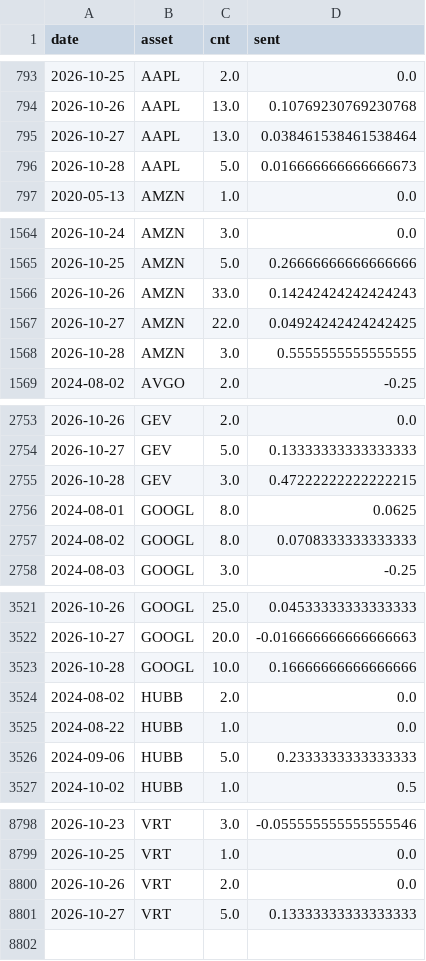
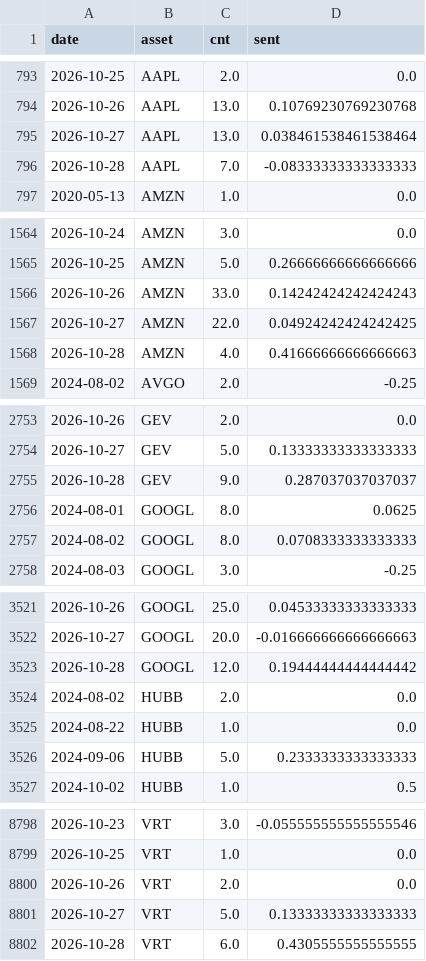
Before and after one commit to Frankestain12/graphfinance, a CSV file: data_store/news_daily.csv, drawn as a sheet; only a part is shown, gaps mark what is left out; the diff covers the shown part only.

```diff
--- a/data_store/news_daily.csv
+++ b/data_store/news_daily.csv
@@ -795,3 +795,3 @@ date,asset,cnt,sent
 2026-10-27,AAPL,13.0,0.038461538461538464
-2026-10-28,AAPL,5.0,0.016666666666666673
+2026-10-28,AAPL,7.0,-0.08333333333333333
 2020-05-13,AMZN,1.0,0.0
@@ -1567,3 +1567,3 @@ date,asset,cnt,sent
 2026-10-27,AMZN,22.0,0.04924242424242425
-2026-10-28,AMZN,3.0,0.5555555555555555
+2026-10-28,AMZN,4.0,0.41666666666666663
 2024-08-02,AVGO,2.0,-0.25
@@ -2754,3 +2754,3 @@ date,asset,cnt,sent
 2026-10-27,GEV,5.0,0.13333333333333333
-2026-10-28,GEV,3.0,0.47222222222222215
+2026-10-28,GEV,9.0,0.287037037037037
 2024-08-01,GOOGL,8.0,0.0625
@@ -3522,3 +3522,3 @@ date,asset,cnt,sent
 2026-10-27,GOOGL,20.0,-0.016666666666666663
-2026-10-28,GOOGL,10.0,0.16666666666666666
+2026-10-28,GOOGL,12.0,0.19444444444444442
 2024-08-02,HUBB,2.0,0.0
@@ -8801 +8801,2 @@ date,asset,cnt,sent
 2026-10-27,VRT,5.0,0.13333333333333333
+2026-10-28,VRT,6.0,0.4305555555555555
```
Also changed, not shown: 7 edited cells elsewhere in this file, reports/income.csv, reports/latest_predictions.csv, 7 other files.
